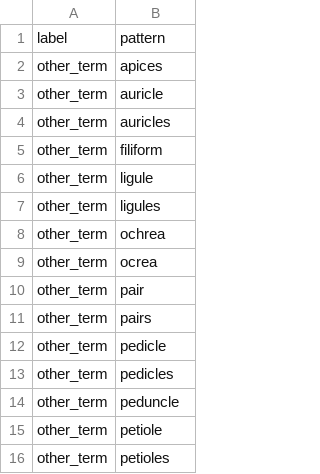
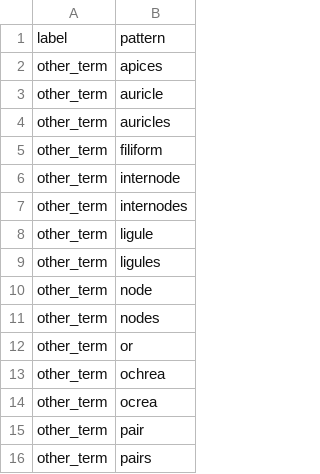
Before and after one commit to rafelafrance/ConservationConcernFlorida, a CSV file: ccf/rules/terms/other_terms.csv, drawn as a sheet; only a part is shown; the shorter side is filled out with more unchanged rows.

```diff
--- a/ccf/rules/terms/other_terms.csv
+++ b/ccf/rules/terms/other_terms.csv
@@ -5,4 +5,9 @@ other_term,auricles
 other_term,filiform
+other_term,internode
+other_term,internodes
 other_term,ligule
 other_term,ligules
+other_term,node
+other_term,nodes
+other_term,or
 other_term,ochrea
```
Also changed, not shown: ccf/rules/terms/fruit_terms.csv, 10 other files.
